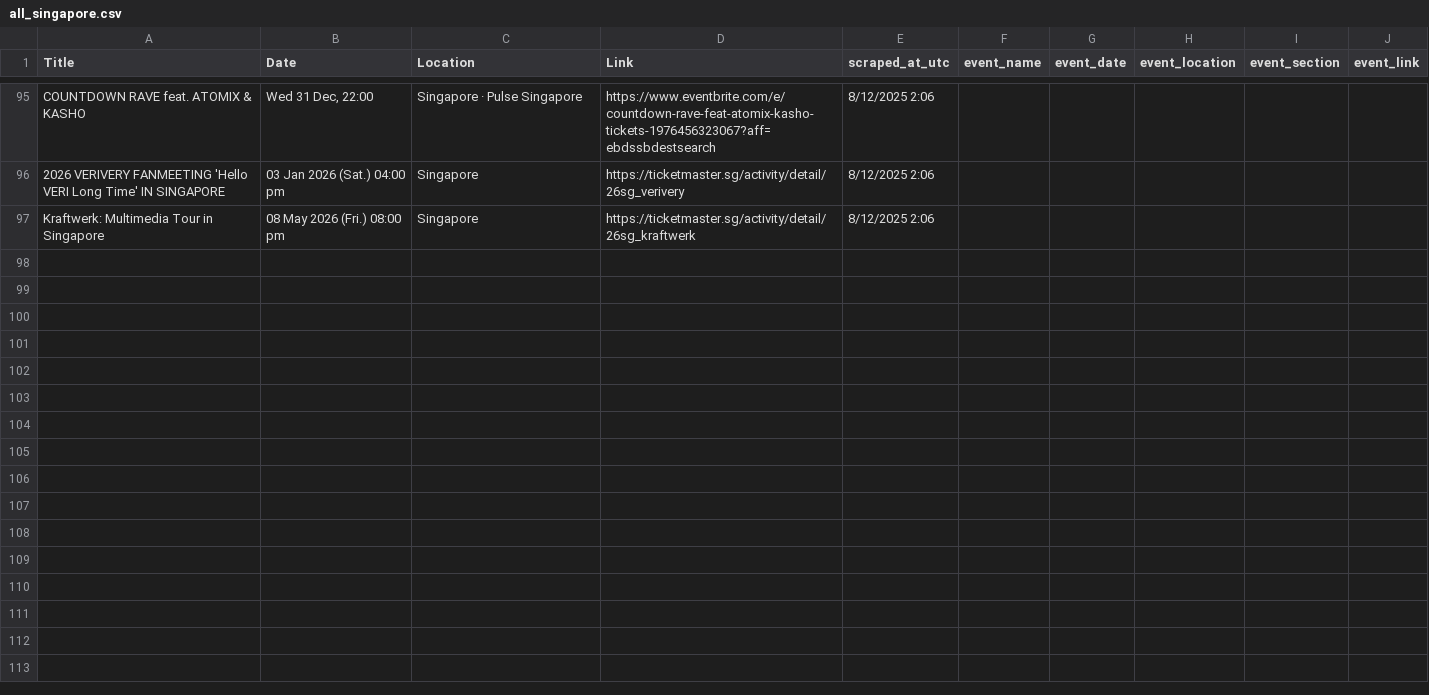
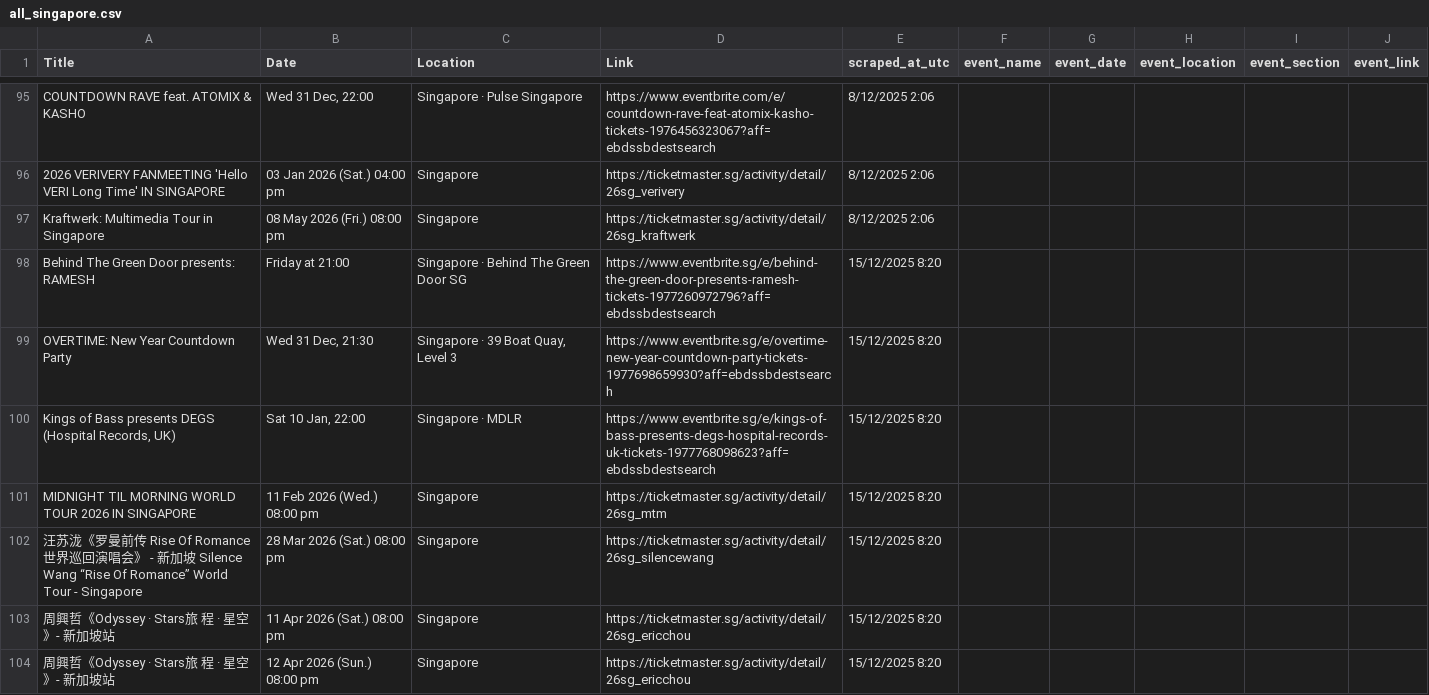
Before and after one commit to research-triangle/web-scraping, a CSV file: all_singapore.csv, drawn as a sheet; only a part is shown, gaps mark what is left out.

```diff
--- a/all_singapore.csv
+++ b/all_singapore.csv
@@ -97 +97,8 @@ COUNTDOWN RAVE feat. ATOMIX & KASHO,"Wed 31 Dec, 22:00",Singapore · Pulse Singa
 Kraftwerk: Multimedia Tour in Singapore,08 May 2026 (Fri.) 08:00 pm,Singapore,https://ticketmaster.sg/activity/detail/26sg_kraftwerk,8/12/2025 2:06,,,,,
+Behind The Green Door presents: RAMESH,Friday at 21:00,Singapore · Behind The Green Door SG,https://www.eventbrite.sg/e/behind-the-green-door-presents-ramesh-tickets-1977260972796?aff=ebdssbdestsearch,15/12/2025 8:20,,,,,
+OVERTIME: New Year Countdown Party,"Wed 31 Dec, 21:30","Singapore · 39 Boat Quay, Level 3",https://www.eventbrite.sg/e/overtime-new-year-countdown-party-tickets-1977698659930?aff=ebdssbdestsearch,15/12/2025 8:20,,,,,
+"Kings of Bass presents DEGS (Hospital Records, UK)","Sat 10 Jan, 22:00",Singapore · MDLR,https://www.eventbrite.sg/e/kings-of-bass-presents-degs-hospital-records-uk-tickets-1977768098623?aff=ebdssbdestsearch,15/12/2025 8:20,,,,,
+MIDNIGHT TIL MORNING WORLD TOUR 2026 IN SINGAPORE,11 Feb 2026 (Wed.) 08:00 pm,Singapore,https://ticketmaster.sg/activity/detail/26sg_mtm,15/12/2025 8:20,,,,,
+汪苏泷《罗曼前传 Rise Of Romance 世界巡回演唱会》 - 新加坡 Silence Wang “Rise Of Romance” World Tour - Singapore,28 Mar 2026 (Sat.) 08:00 pm,Singapore,https://ticketmaster.sg/activity/detail/26sg_silencewang,15/12/2025 8:20,,,,,
+周興哲《Odyssey · Stars旅 程 · 星空》- 新加坡站,11 Apr 2026 (Sat.) 08:00 pm,Singapore,https://ticketmaster.sg/activity/detail/26sg_ericchou,15/12/2025 8:20,,,,,
+周興哲《Odyssey · Stars旅 程 · 星空》- 新加坡站,12 Apr 2026 (Sun.) 08:00 pm,Singapore,https://ticketmaster.sg/activity/detail/26sg_ericchou,15/12/2025 8:20,,,,,
```
Also changed, not shown: all_australia.csv, all_bali.csv, 11 other files.
